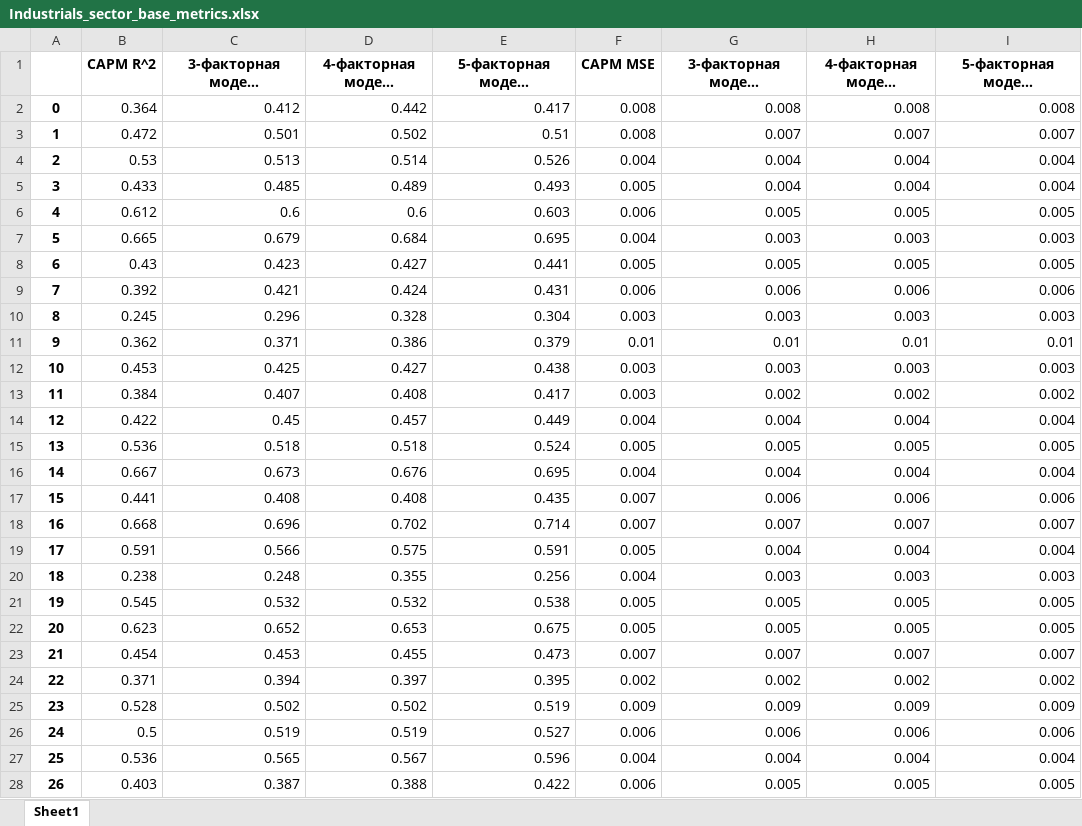
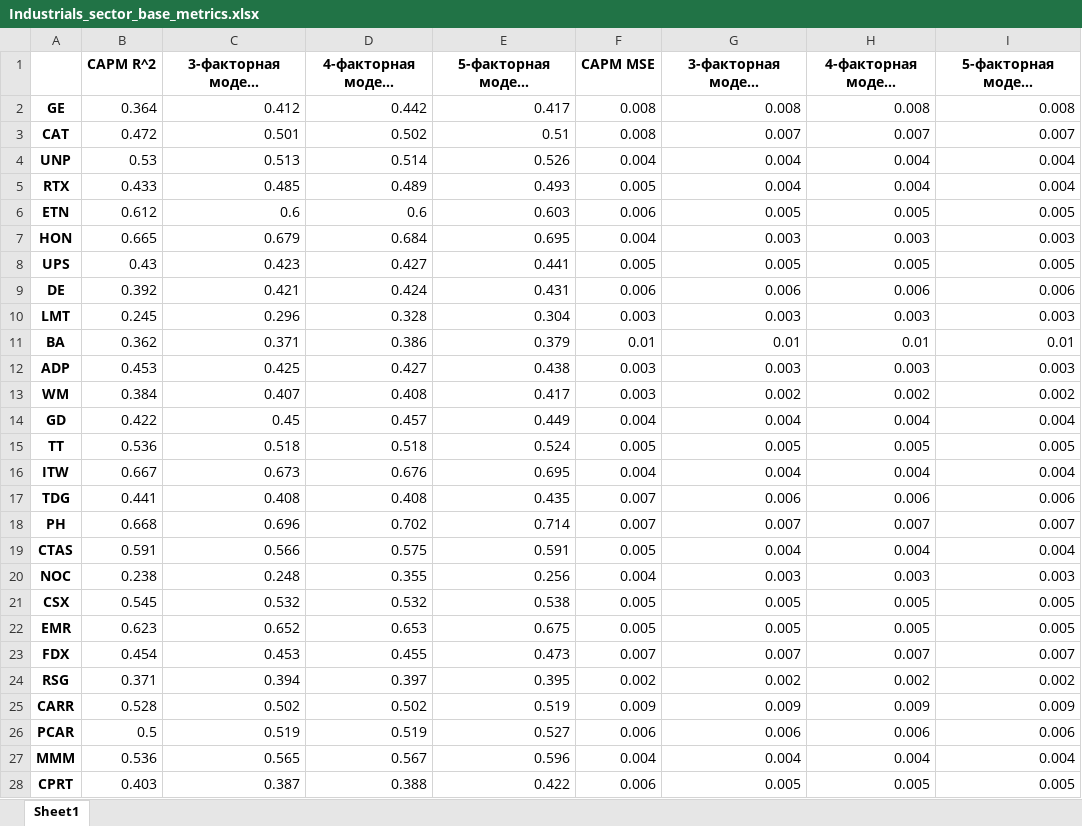
Before and after one commit to NikolaySimakov/Fama-French-models, an Excel workbook: data/prepr/metrics/Industrials_sector_base_metrics.xlsx, sheet Sheet1, drawn as a sheet; only a part is shown; long unchanged cells end in …; values as stored, in another font and other column widths than the file's, no borders; the diff covers the shown part only; the diff names each change by its address in the sheet, - before the commit and + after, or states it on an @@ line.

```diff
--- a/data/prepr/metrics/Industrials_sector_base_metrics.xlsx (sheet Sheet1)
+++ b/data/prepr/metrics/Industrials_sector_base_metrics.xlsx (sheet Sheet1)
-A2: 0
+A2: GE
-A3: 1
+A3: CAT
-A4: 2
+A4: UNP
-A5: 3
+A5: RTX
-A6: 4
+A6: ETN
-A7: 5
+A7: HON
-A8: 6
+A8: UPS
-A9: 7
+A9: DE
-A10: 8
+A10: LMT
-A11: 9
+A11: BA
-A12: 10
+A12: ADP
-A13: 11
+A13: WM
-A14: 12
+A14: GD
-A15: 13
+A15: TT
-A16: 14
+A16: ITW
-A17: 15
+A17: TDG
-A18: 16
+A18: PH
-A19: 17
+A19: CTAS
-A20: 18
+A20: NOC
-A21: 19
+A21: CSX
-A22: 20
+A22: EMR
-A23: 21
+A23: FDX
-A24: 22
+A24: RSG
-A25: 23
+A25: CARR
-A26: 24
+A26: PCAR
-A27: 25
+A27: MMM
-A28: 26
+A28: CPRT
```
Also changed, not shown: 46 edited cells elsewhere in this sheet, data/prepr/mean_base_metrics.xlsx, data/prepr/metrics/Consumer Cyclical_sector_base_metrics.xlsx, 23 other files.
